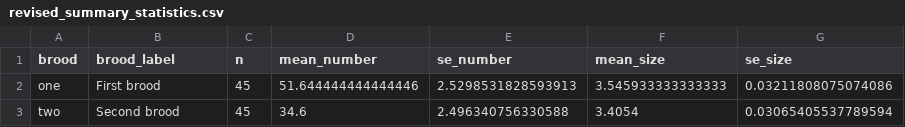
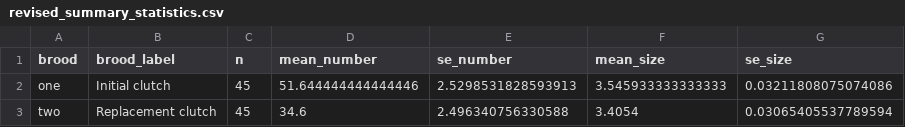
Before and after one commit to seedykelly/2025_earwig_tradeoff, a CSV file: data/processed/revised_summary_statistics.csv, drawn as a sheet.

```diff
--- a/data/processed/revised_summary_statistics.csv
+++ b/data/processed/revised_summary_statistics.csv
@@ -1,3 +1,3 @@
 brood,brood_label,n,mean_number,se_number,mean_size,se_size
-one,First brood,45,51.644444444444446,2.5298531828593913,3.545933333333333,0.03211808075074086
-two,Second brood,45,34.6,2.496340756330588,3.4054,0.03065405537789594
+one,Initial clutch,45,51.644444444444446,2.5298531828593913,3.545933333333333,0.03211808075074086
+two,Replacement clutch,45,34.6,2.496340756330588,3.4054,0.03065405537789594
```
Also changed, not shown: data/processed/revised_focal_results_table.csv, 18 other files.
